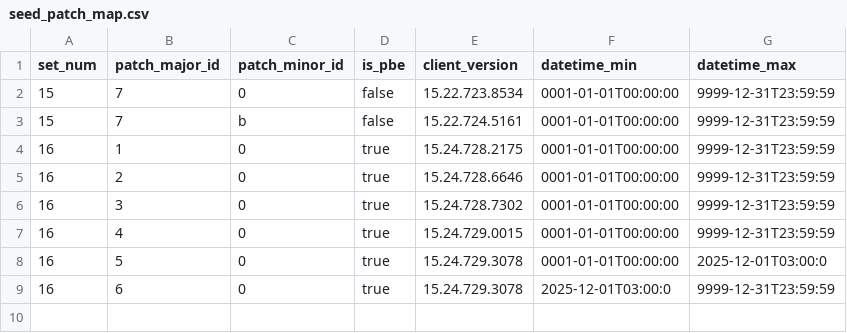
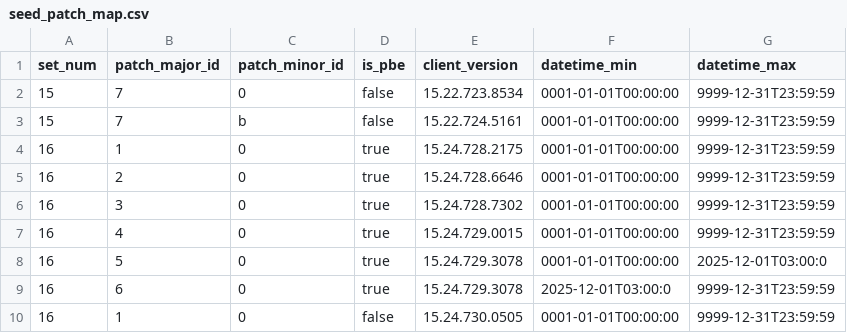
Before and after one commit to ColleenN/tft_data_transform, a CSV file: seeds/seed_patch_map.csv, drawn as a sheet; the diff names each change by its address in the sheet, - before the commit and + after, or states it on an @@ line.

```diff
--- a/seeds/seed_patch_map.csv
+++ b/seeds/seed_patch_map.csv
+row 10: 16 | 1 | 0 | false | 15.24.730.0505 | 0001-01-01T00:00:00 | 9999-12-31T23:59:59
```
Also changed, not shown: 3 other files.
